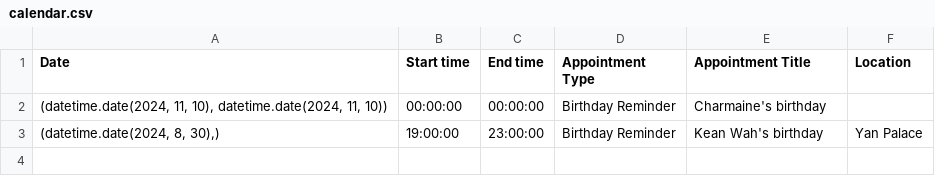
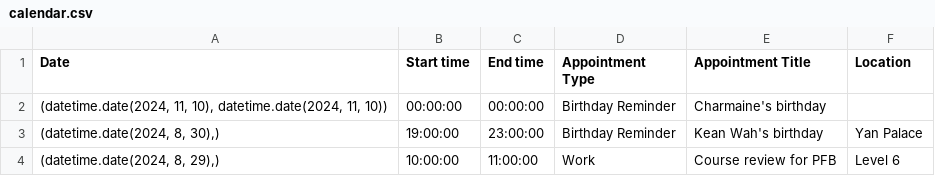
Before and after one commit to medlum/limpehGPT, a CSV file: data/calendar.csv, drawn as a sheet; the diff names each change by its address in the sheet, - before the commit and + after, or states it on an @@ line.

Commit message:
Update CSV file

```diff
--- a/data/calendar.csv
+++ b/data/calendar.csv
+row 4: (datetime.date(2024, 8, 29),) | 10:00:00 | 11:00:00 | Work | Course review for PFB | Level 6
```
